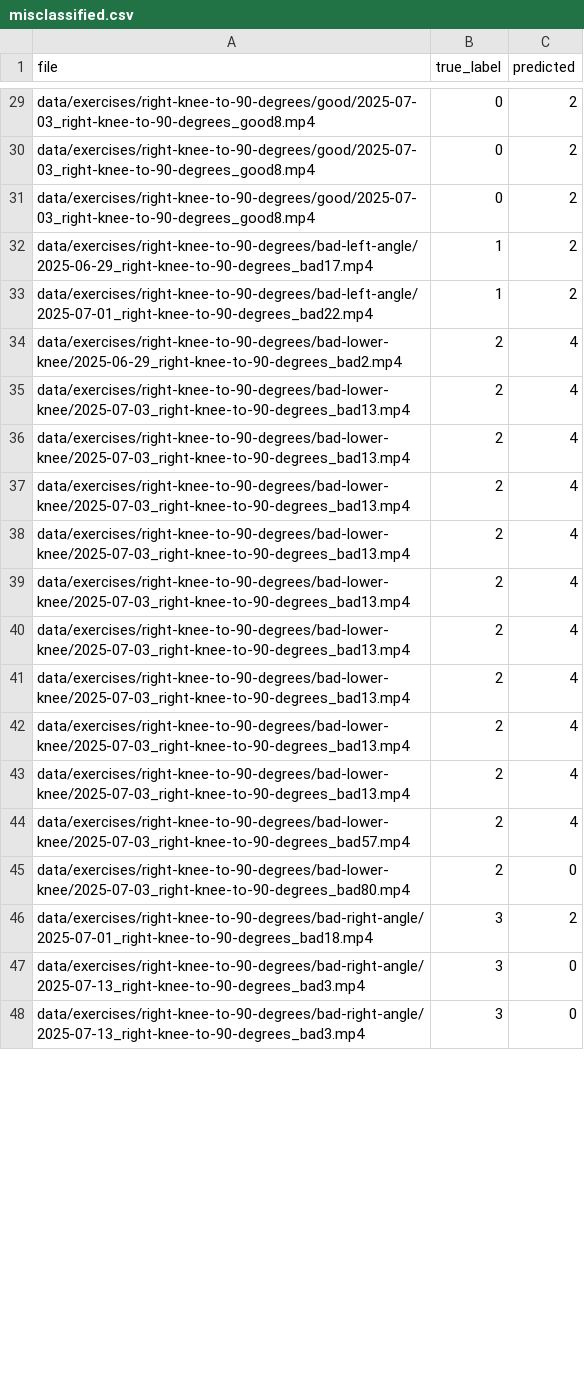
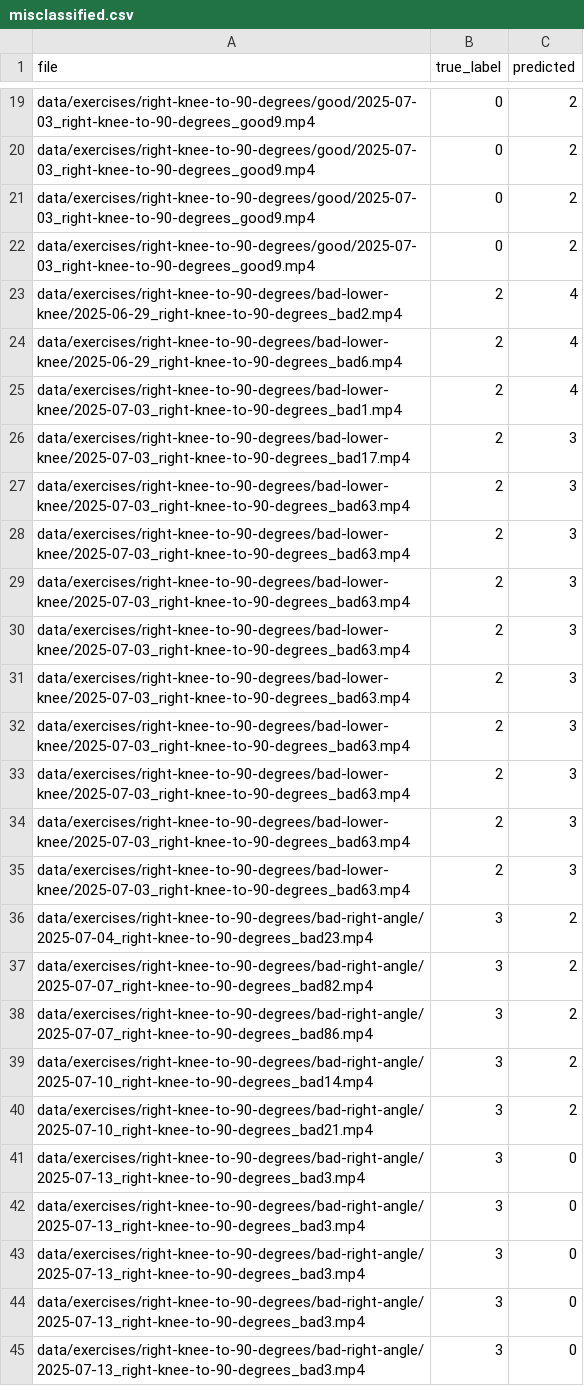
Before and after one commit to Erangolan/coach-ai-service, a CSV file: misclassified.csv, drawn as a sheet; only a part is shown, gaps mark what is left out; removed rows and columns are numbered as before the commit, all else as after; the diff covers the shown part only; the diff names each change by its address in the sheet, - before the commit and + after, or states it on an @@ line.

```diff
--- a/misclassified.csv
+++ b/misclassified.csv
-A19:A21 (file): data/exercises/right-knee-to-90-degrees/good/2025-07-03_right-knee-to-90-degrees_good8.mp4
+A19:A21 (file): data/exercises/right-knee-to-90-degrees/good/2025-07-03_right-knee-to-90-degrees_good9.mp4
-row 32: data/exercises/right-knee-to-90-degrees/bad-left-angle/2025-06-29_right-knee-to-90-degrees_bad17.mp4 | 1 | 2
-A22 (file): data/exercises/right-knee-to-90-degrees/bad-left-angle/2025-07-01_right-knee-to-90-degrees_bad22.mp4
+A22 (file): data/exercises/right-knee-to-90-degrees/good/2025-07-03_right-knee-to-90-degrees_good9.mp4
-B22 (true_label): 1
+B22 (true_label): 0
-A24 (file): data/exercises/right-knee-to-90-degrees/bad-lower-knee/2025-07-03_right-knee-to-90-degrees_bad13.mp4
+A24 (file): data/exercises/right-knee-to-90-degrees/bad-lower-knee/2025-06-29_right-knee-to-90-degrees_bad6.mp4
-A25 (file): data/exercises/right-knee-to-90-degrees/bad-lower-knee/2025-07-03_right-knee-to-90-degrees_bad13.mp4
+A25 (file): data/exercises/right-knee-to-90-degrees/bad-lower-knee/2025-07-03_right-knee-to-90-degrees_bad1.mp4
-A26 (file): data/exercises/right-knee-to-90-degrees/bad-lower-knee/2025-07-03_right-knee-to-90-degrees_bad13.mp4
+A26 (file): data/exercises/right-knee-to-90-degrees/bad-lower-knee/2025-07-03_right-knee-to-90-degrees_bad17.mp4
-C26:C33 (predicted): 4
+C26:C33 (predicted): 3
-A27:A32 (file): data/exercises/right-knee-to-90-degrees/bad-lower-knee/2025-07-03_right-knee-to-90-degrees_bad13.mp4
+A27:A32 (file): data/exercises/right-knee-to-90-degrees/bad-lower-knee/2025-07-03_right-knee-to-90-degrees_bad63.mp4
-A33 (file): data/exercises/right-knee-to-90-degrees/bad-lower-knee/2025-07-03_right-knee-to-90-degrees_bad57.mp4
+A33 (file): data/exercises/right-knee-to-90-degrees/bad-lower-knee/2025-07-03_right-knee-to-90-degrees_bad63.mp4
-A34 (file): data/exercises/right-knee-to-90-degrees/bad-lower-knee/2025-07-03_right-knee-to-90-degrees_bad80.mp4
+A34 (file): data/exercises/right-knee-to-90-degrees/bad-lower-knee/2025-07-03_right-knee-to-90-degrees_bad63.mp4
-C34 (predicted): 0
+C34 (predicted): 3
+row 35: data/exercises/right-knee-to-90-degrees/bad-lower-knee/2025-07-03_right-knee-to-90-degrees_bad63.mp4 | 2 | 3
+row 36: data/exercises/right-knee-to-90-degrees/bad-right-angle/2025-07-04_right-knee-to-90-degrees_bad23.mp4 | 3 | 2
+row 37: data/exercises/right-knee-to-90-degrees/bad-right-angle/2025-07-07_right-knee-to-90-degrees_bad82.mp4 | 3 | 2
+row 38: data/exercises/right-knee-to-90-degrees/bad-right-angle/2025-07-07_right-knee-to-90-degrees_bad86.mp4 | 3 | 2
-A39 (file): data/exercises/right-knee-to-90-degrees/bad-right-angle/2025-07-01_right-knee-to-90-degrees_bad18.mp4
+A39 (file): data/exercises/right-knee-to-90-degrees/bad-right-angle/2025-07-10_right-knee-to-90-degrees_bad14.mp4
+row 40: data/exercises/right-knee-to-90-degrees/bad-right-angle/2025-07-10_right-knee-to-90-degrees_bad21.mp4 | 3 | 2
+row 43: data/exercises/right-knee-to-90-degrees/bad-right-angle/2025-07-13_right-knee-to-90-degrees_bad3.mp4 | 3 | 0
+row 44: data/exercises/right-knee-to-90-degrees/bad-right-angle/2025-07-13_right-knee-to-90-degrees_bad3.mp4 | 3 | 0
+row 45: data/exercises/right-knee-to-90-degrees/bad-right-angle/2025-07-13_right-knee-to-90-degrees_bad3.mp4 | 3 | 0
```
Also changed, not shown: 8 added rows, 10 removed rows and 23 edited cells elsewhere in this file, 5 other files.
